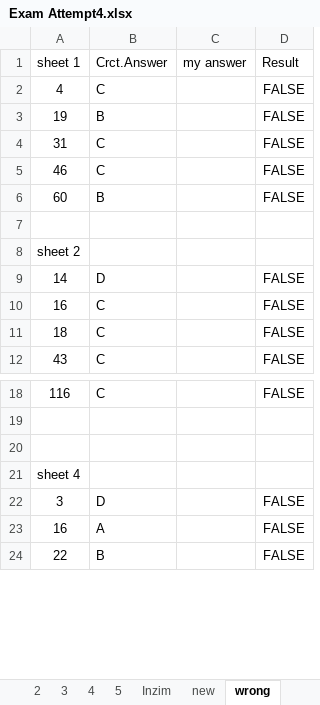
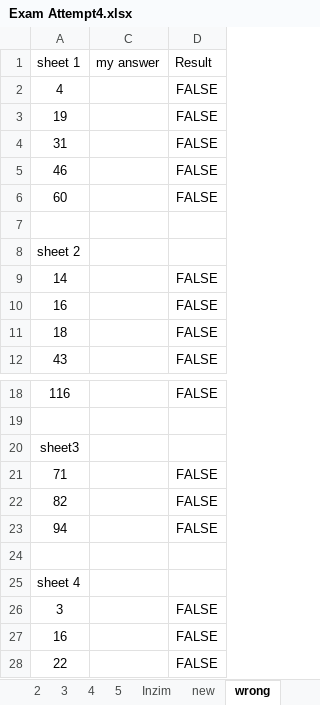
Before and after one commit to 20nishad/CEH, an Excel workbook: Exam Attempt4.xlsx, sheet wrong, drawn as a sheet; only a part is shown, gaps mark what is left out; values as stored, in another font and other column widths than the file's, no borders; removed rows and columns are numbered as before the commit, all else as after; the diff names each change by its address in the sheet, - before the commit and + after, or states it on an @@ line.

```diff
--- a/Exam Attempt4.xlsx (sheet wrong)
+++ b/Exam Attempt4.xlsx (sheet wrong)
@@ column B (Crct.Answer) hidden, rows 2-12: C | B | C | C | B |  |  | D | C | C | C; rows 18-24: C |  |  |  | D | A | B @@
+row 20: sheet3
+row 21: 71 |  | FALSE
+row 22: 82 |  | FALSE
+row 23: 94 |  | FALSE
```
Also changed, not shown: sheet 3, formulas that keep their value, hidden cells.
